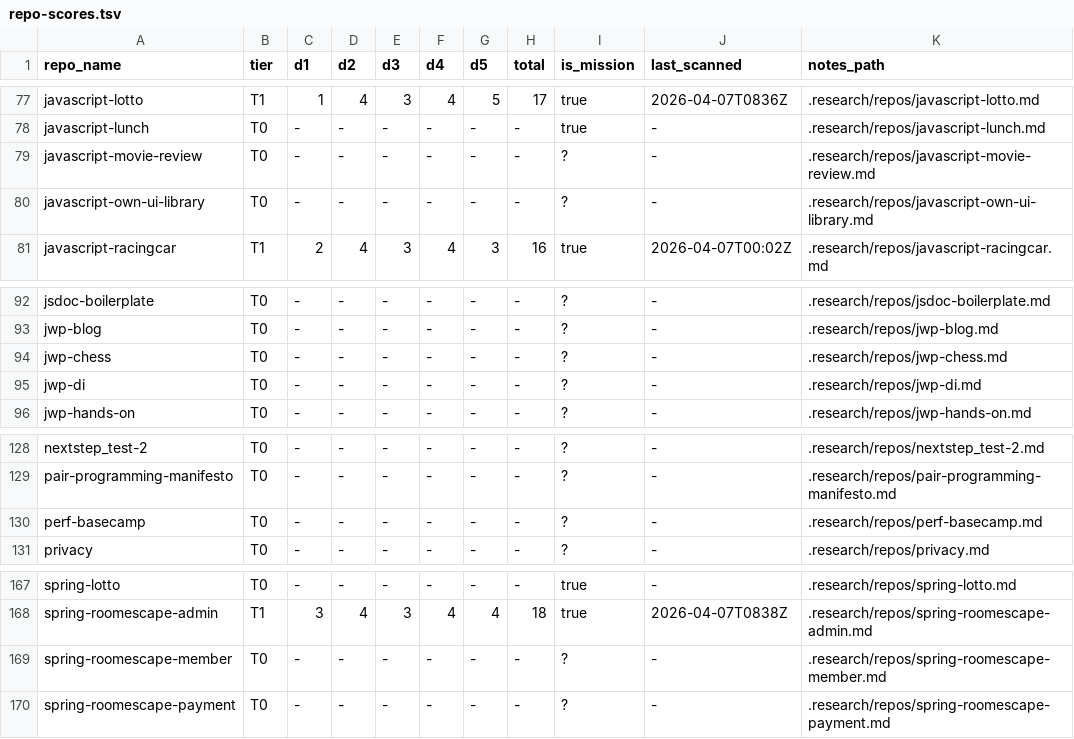
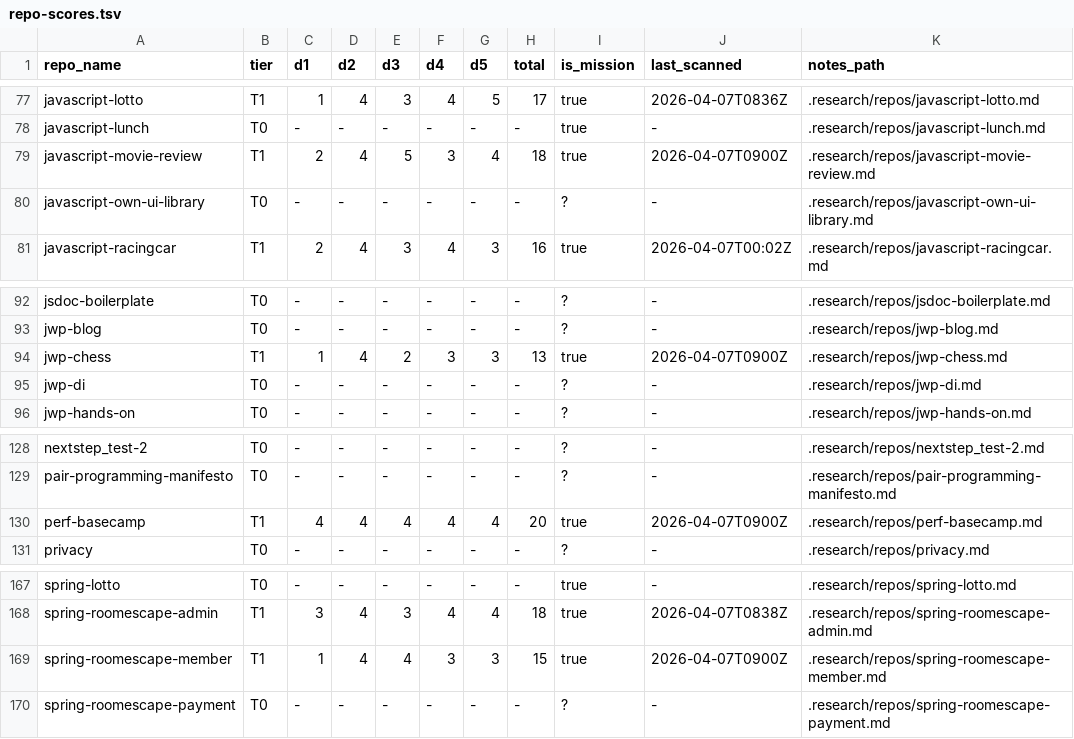
Before and after one commit to woowacourse/guidebook, a TSV file: .research/repo-scores.tsv, drawn as a sheet; only a part is shown, gaps mark what is left out; the diff covers the shown part only.

```diff
--- a/.research/repo-scores.tsv
+++ b/.research/repo-scores.tsv
@@ -78,3 +78,3 @@ javascript-lotto	T1	1	4	3	4	5	17	true	2026-04-07T0836Z	.research/repos/javascrip
 javascript-lunch	T0	-	-	-	-	-	-	true	-	.research/repos/javascript-lunch.md
-javascript-movie-review	T0	-	-	-	-	-	-	?	-	.research/repos/javascript-movie-review.md
+javascript-movie-review	T1	2	4	5	3	4	18	true	2026-04-07T0900Z	.research/repos/javascript-movie-review.md
 javascript-own-ui-library	T0	-	-	-	-	-	-	?	-	.research/repos/javascript-own-ui-library.md
@@ -93,3 +93,3 @@ jsdoc-boilerplate	T0	-	-	-	-	-	-	?	-	.research/repos/jsdoc-boilerplate.md
 jwp-blog	T0	-	-	-	-	-	-	?	-	.research/repos/jwp-blog.md
-jwp-chess	T0	-	-	-	-	-	-	?	-	.research/repos/jwp-chess.md
+jwp-chess	T1	1	4	2	3	3	13	true	2026-04-07T0900Z	.research/repos/jwp-chess.md
 jwp-di	T0	-	-	-	-	-	-	?	-	.research/repos/jwp-di.md
@@ -129,3 +129,3 @@ nextstep_test-2	T0	-	-	-	-	-	-	?	-	.research/repos/nextstep_test-2.md
 pair-programming-manifesto	T0	-	-	-	-	-	-	?	-	.research/repos/pair-programming-manifesto.md
-perf-basecamp	T0	-	-	-	-	-	-	?	-	.research/repos/perf-basecamp.md
+perf-basecamp	T1	4	4	4	4	4	20	true	2026-04-07T0900Z	.research/repos/perf-basecamp.md
 privacy	T0	-	-	-	-	-	-	?	-	.research/repos/privacy.md
@@ -168,3 +168,3 @@ spring-lotto	T0	-	-	-	-	-	-	true	-	.research/repos/spring-lotto.md
 spring-roomescape-admin	T1	3	4	3	4	4	18	true	2026-04-07T0838Z	.research/repos/spring-roomescape-admin.md
-spring-roomescape-member	T0	-	-	-	-	-	-	?	-	.research/repos/spring-roomescape-member.md
+spring-roomescape-member	T1	1	4	4	3	3	15	true	2026-04-07T0900Z	.research/repos/spring-roomescape-member.md
 spring-roomescape-payment	T0	-	-	-	-	-	-	?	-	.research/repos/spring-roomescape-payment.md
```
Also changed, not shown: 51 edited cells elsewhere in this file.
